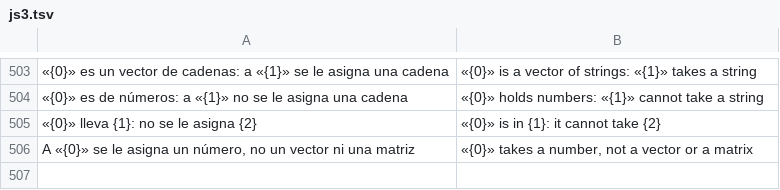
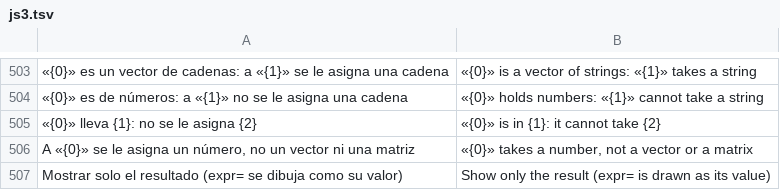
Before and after one commit to oscampo/a-cad, a TSV file: tools/i18n/js3.tsv, drawn as a sheet; only a part is shown, gaps mark what is left out; the diff names each change by its address in the sheet, - before the commit and + after, or states it on an @@ line.

```diff
--- a/tools/i18n/js3.tsv
+++ b/tools/i18n/js3.tsv
+row 507: Mostrar solo el resultado (expr= se dibuja como su valor) | Show only the result (expr= is drawn as its value)
```
Also changed, not shown: 5 other files.
